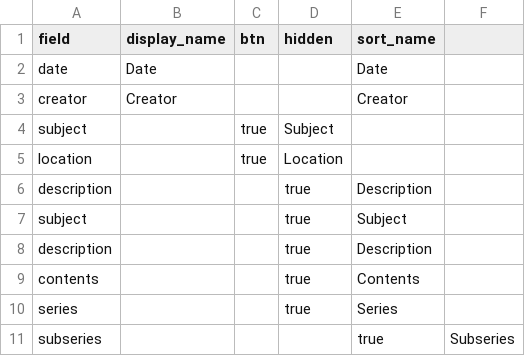
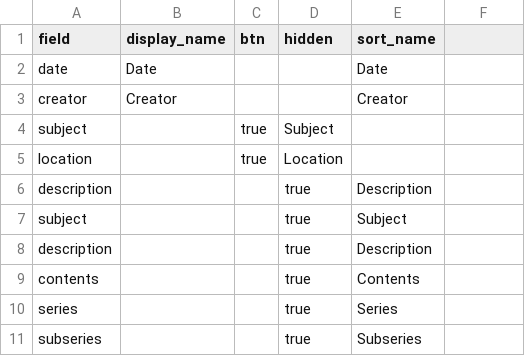
Before and after one commit to upfifilmarchives/archivalcollections, a CSV file: _data/config-browse.csv, drawn as a sheet; removed rows and columns are numbered as before the commit, all else as after; the diff names each change by its address in the sheet, - before the commit and + after, or states it on an @@ line.

Commit message:
Update config-browse.csv

```diff
--- a/_data/config-browse.csv
+++ b/_data/config-browse.csv
-row 11: subseries |  |  |  | true | Subseries
+row 11: subseries |  |  | true | Subseries
```
